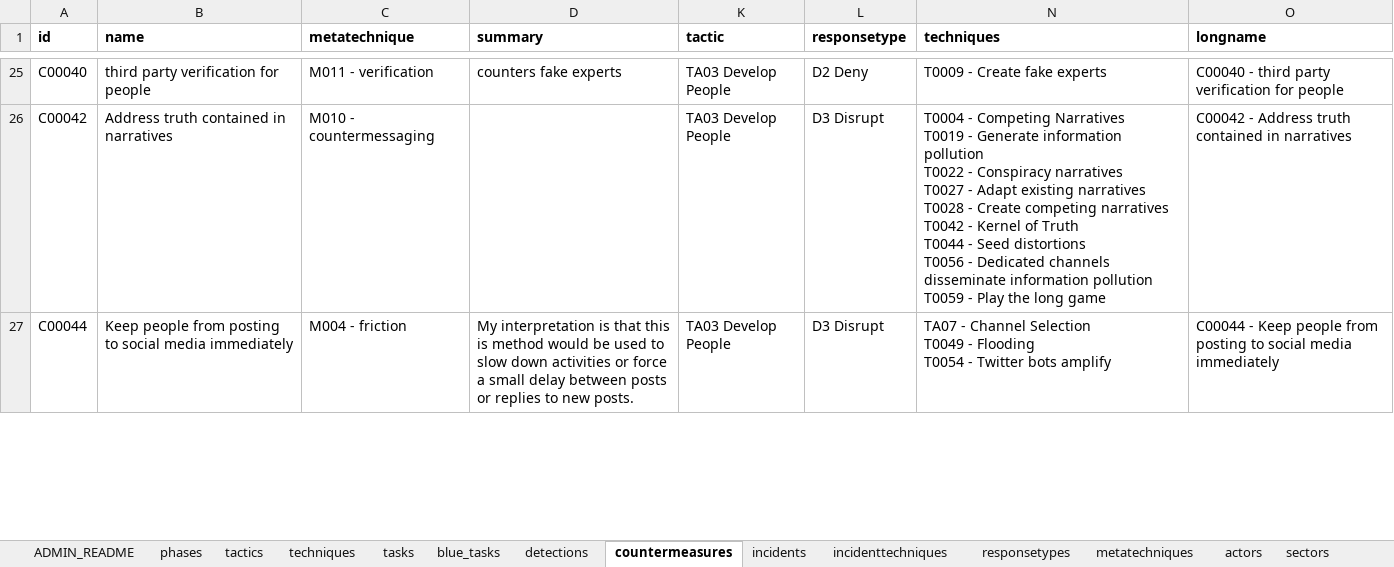
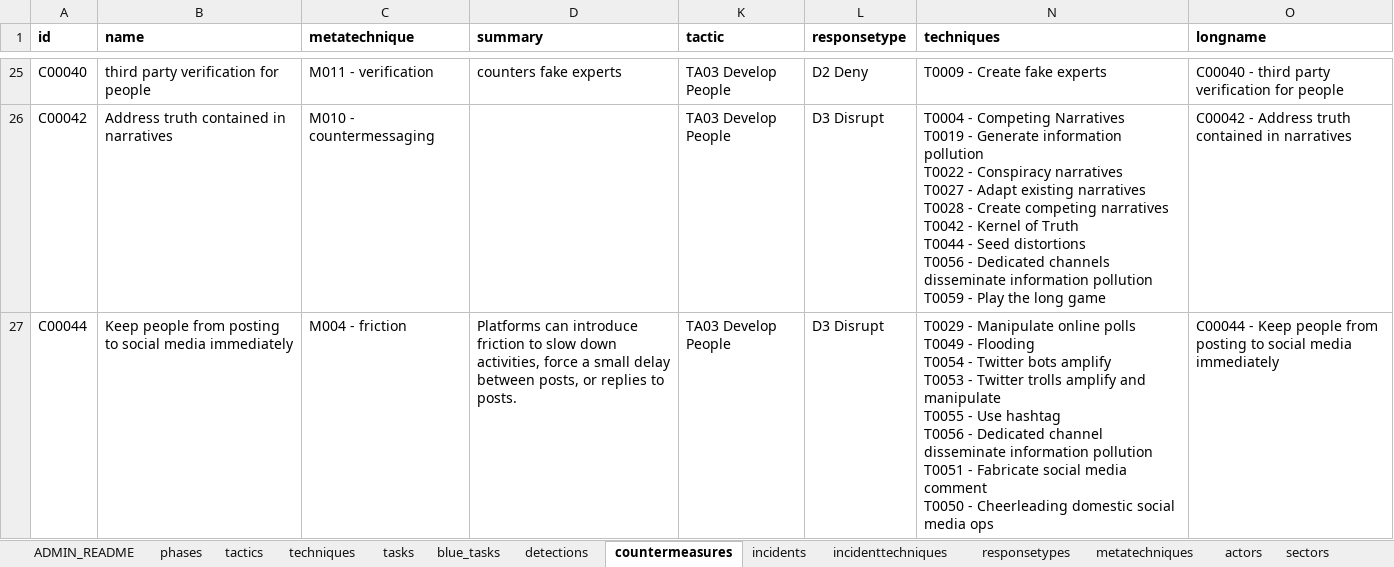
Before and after one commit to cogsec-collaborative/AMITT, an Excel workbook: AMITT_MASTER_DATA/AMITT_TTPs_MASTER.xlsx, sheet countermeasures, drawn as a sheet; only a part is shown, gaps mark what is left out; values as stored, in another font and other column widths than the file's, no borders; charts and pictures not drawn; ↵ is a line break in a cell; the diff covers the shown part only; the diff names each change by its address in the sheet, - before the commit and + after, or states it on an @@ line.

Commit message:
chg: update countermeasures C00044

```diff
--- a/AMITT_MASTER_DATA/AMITT_TTPs_MASTER.xlsx (sheet countermeasures)
+++ b/AMITT_MASTER_DATA/AMITT_TTPs_MASTER.xlsx (sheet countermeasures)
-D27 (summary): My interpretation is that this is method would be used to slow down activities or force a small delay between posts or replies to new posts.
+D27 (summary): Platforms can introduce friction to slow down activities, force a small delay between posts, or replies to posts.
-N27 (techniques): TA07 - Channel Selection ↵ T0049 - Flooding ↵ T0054 - Twitter bots amplify
+N27 (techniques): T0029 - Manipulate online polls ↵ T0049 - Flooding ↵ T0054 - Twitter bots amplify ↵ T0053 - Twitter trolls amplify and manipulate ↵ T0055 - Use hashtag ↵ T0056 - Dedicated channel disseminate information pollution ↵ T0051 - Fabricate social media comment ↵ T0050 - Cheerleading domestic social media ops
```
Also changed, not shown: 1 edited cell elsewhere in this sheet.
